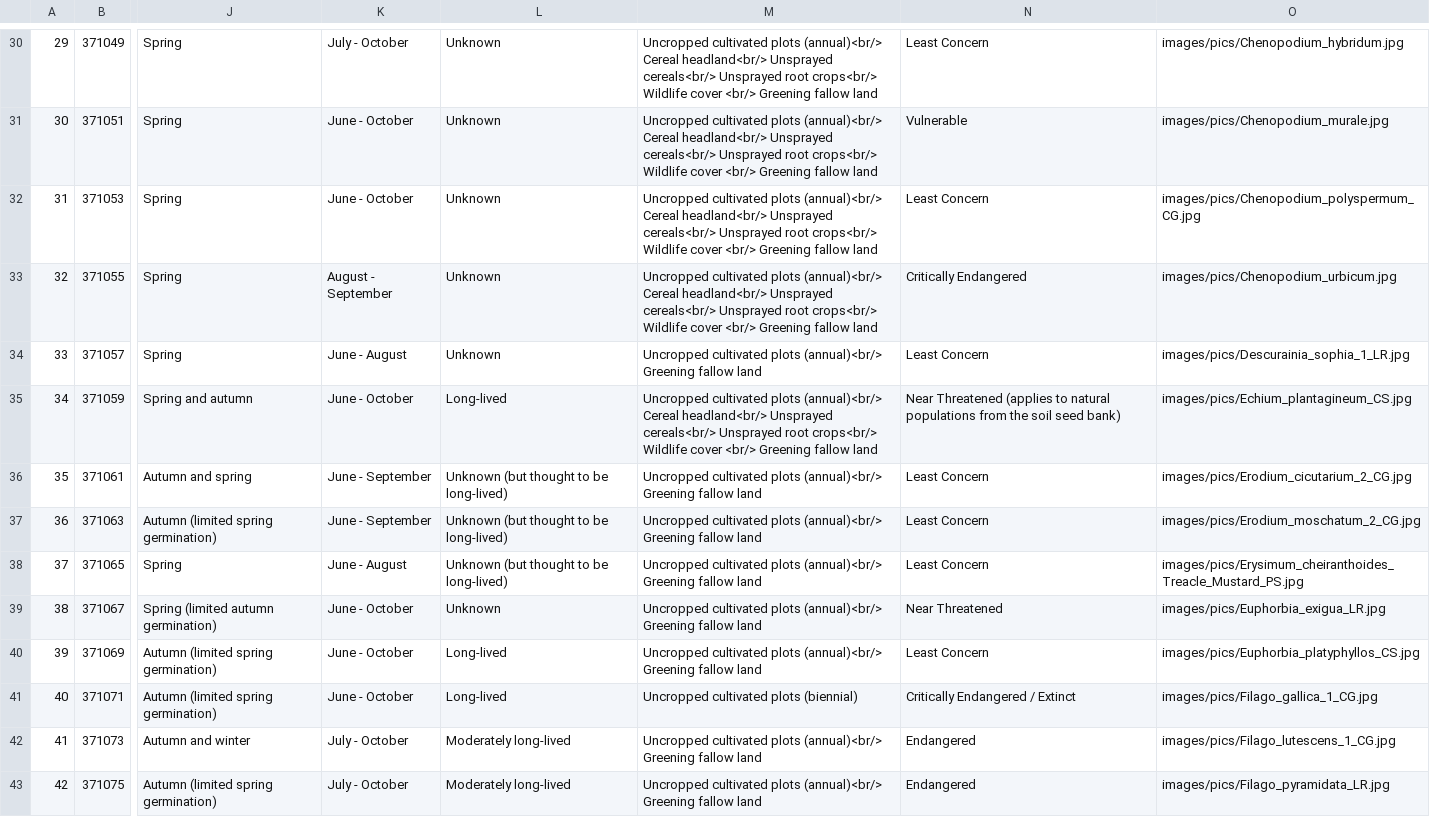
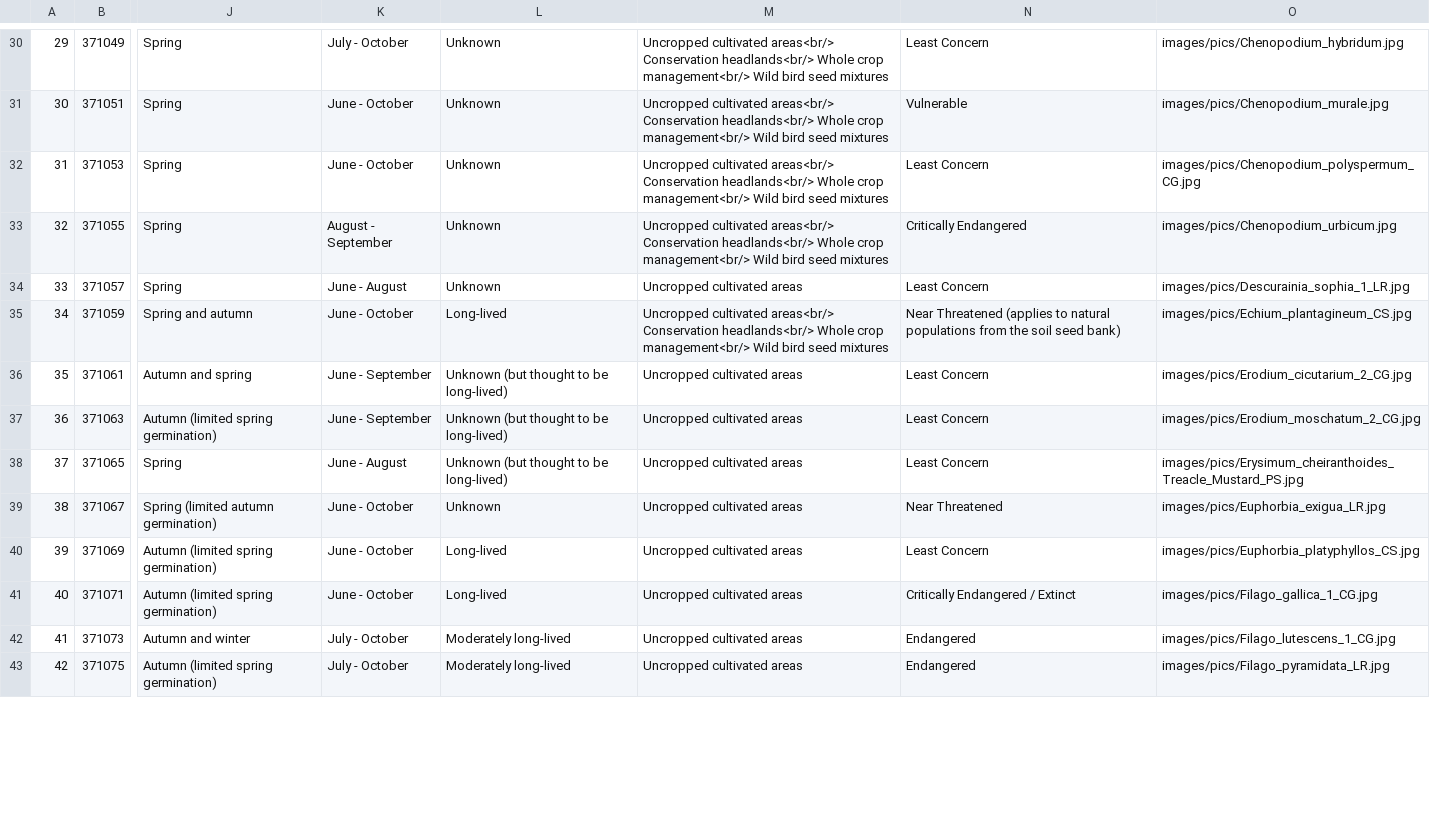
Before and after one commit to NERC-CEH/rare-arable-flowers-app, a CSV file: src/scripts/data/raw/species.csv, drawn as a sheet; only a part is shown, gaps mark what is left out; the diff covers the shown part only; the diff names each change by its address in the sheet, - before the commit and + after, or states it on an @@ line.

Commit message:
Update species management options

```diff
--- a/src/scripts/data/raw/species.csv
+++ b/src/scripts/data/raw/species.csv
-M30:M33: Uncropped cultivated plots (annual)<br/> Cereal headland<br/> Unsprayed cereals<br/> Unsprayed root crops<br/> Wildlife cover <br/> Greening fallow land
+M30:M33: Uncropped cultivated areas<br/> Conservation headlands<br/> Whole crop management<br/> Wild bird seed mixtures
-M34: Uncropped cultivated plots (annual)<br/> Greening fallow land
+M34: Uncropped cultivated areas
-M35: Uncropped cultivated plots (annual)<br/> Cereal headland<br/> Unsprayed cereals<br/> Unsprayed root crops<br/> Wildlife cover <br/> Greening fallow land
+M35: Uncropped cultivated areas<br/> Conservation headlands<br/> Whole crop management<br/> Wild bird seed mixtures
-M36:M40: Uncropped cultivated plots (annual)<br/> Greening fallow land
+M36:M40: Uncropped cultivated areas
-M41: Uncropped cultivated plots (biennial)
+M41: Uncropped cultivated areas
-M42:M43: Uncropped cultivated plots (annual)<br/> Greening fallow land
+M42:M43: Uncropped cultivated areas
```
Also changed, not shown: 104 edited cells elsewhere in this file.
